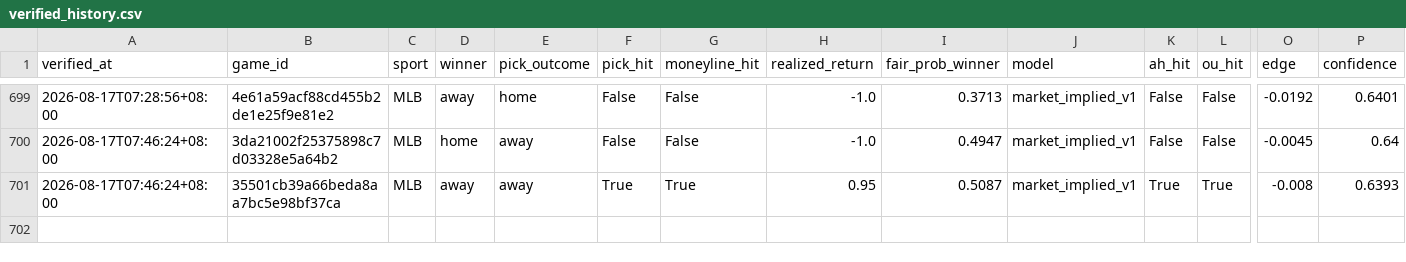
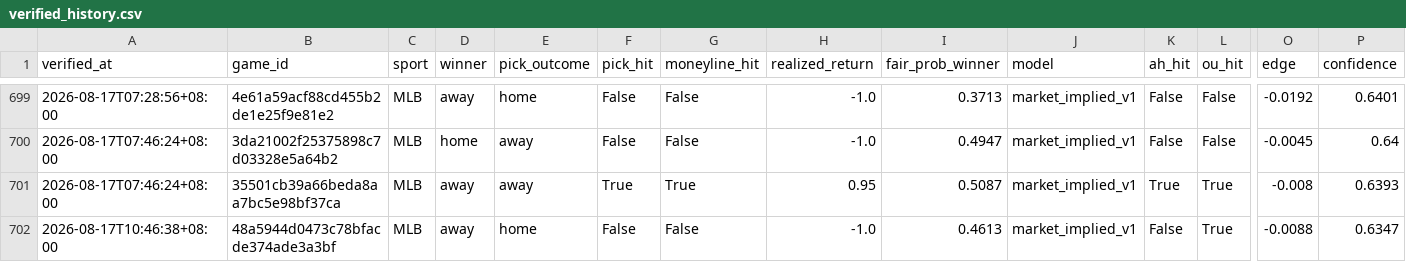
Before and after one commit to Chun427/sports-prediction-bot, a CSV file: verified_history.csv, drawn as a sheet; only a part is shown, gaps mark what is left out; rows hold the shown columns only; the diff names each change by its address in the sheet, - before the commit and + after, or states it on an @@ line.

```diff
--- a/verified_history.csv
+++ b/verified_history.csv
+row 702: 2026-08-17T10:46:38+08:00 | 48a5944d0473c78bfacde374ade3a3bf | MLB | away | home | False | False | -1.0 | 0.4613 | market_implied_v1 | False | True | -0.0088 | 0.6347
```
Also changed, not shown: 3 other files.
